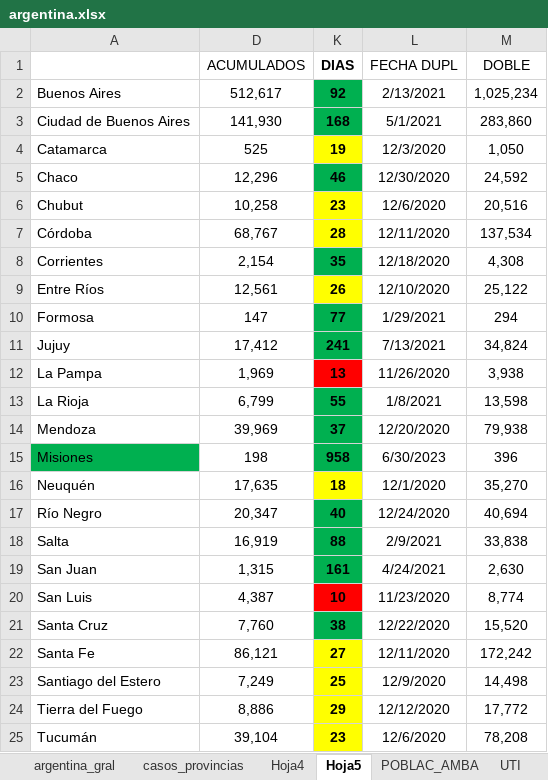
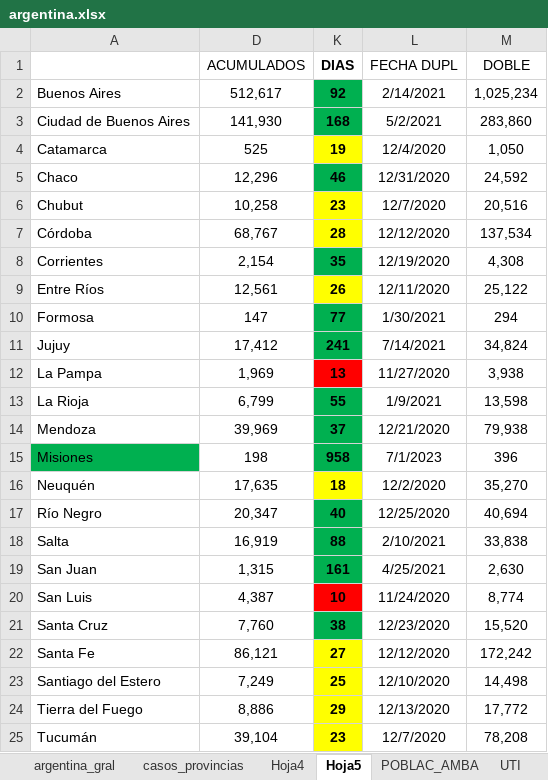
Before and after one commit to GIBD/covid, an Excel workbook: data/argentina.xlsx, sheet Hoja5, drawn as a sheet; values as stored, in another font and other column widths than the file's, no borders; the diff names each change by its address in the sheet, - before the commit and + after, or states it on an @@ line.

```diff
--- a/data/argentina.xlsx (sheet Hoja5)
+++ b/data/argentina.xlsx (sheet Hoja5)
-L2 (FECHA DUPL): 2/13/2021
+L2 (FECHA DUPL): 2/14/2021
-L3 (FECHA DUPL): 5/1/2021
+L3 (FECHA DUPL): 5/2/2021
-L4 (FECHA DUPL): 12/3/2020
+L4 (FECHA DUPL): 12/4/2020
-L5 (FECHA DUPL): 12/30/2020
+L5 (FECHA DUPL): 12/31/2020
-L6 (FECHA DUPL): 12/6/2020
+L6 (FECHA DUPL): 12/7/2020
-L7 (FECHA DUPL): 12/11/2020
+L7 (FECHA DUPL): 12/12/2020
-L8 (FECHA DUPL): 12/18/2020
+L8 (FECHA DUPL): 12/19/2020
-L9 (FECHA DUPL): 12/10/2020
+L9 (FECHA DUPL): 12/11/2020
-L10 (FECHA DUPL): 1/29/2021
+L10 (FECHA DUPL): 1/30/2021
-L11 (FECHA DUPL): 7/13/2021
+L11 (FECHA DUPL): 7/14/2021
-L12 (FECHA DUPL): 11/26/2020
+L12 (FECHA DUPL): 11/27/2020
-L13 (FECHA DUPL): 1/8/2021
+L13 (FECHA DUPL): 1/9/2021
-L14 (FECHA DUPL): 12/20/2020
+L14 (FECHA DUPL): 12/21/2020
-L15 (FECHA DUPL): 6/30/2023
+L15 (FECHA DUPL): 7/1/2023
-L16 (FECHA DUPL): 12/1/2020
+L16 (FECHA DUPL): 12/2/2020
-L17 (FECHA DUPL): 12/24/2020
+L17 (FECHA DUPL): 12/25/2020
-L18 (FECHA DUPL): 2/9/2021
+L18 (FECHA DUPL): 2/10/2021
-L19 (FECHA DUPL): 4/24/2021
+L19 (FECHA DUPL): 4/25/2021
-L20 (FECHA DUPL): 11/23/2020
+L20 (FECHA DUPL): 11/24/2020
-L21 (FECHA DUPL): 12/22/2020
+L21 (FECHA DUPL): 12/23/2020
-L22 (FECHA DUPL): 12/11/2020
+L22 (FECHA DUPL): 12/12/2020
-L23 (FECHA DUPL): 12/9/2020
+L23 (FECHA DUPL): 12/10/2020
-L24 (FECHA DUPL): 12/12/2020
+L24 (FECHA DUPL): 12/13/2020
-L25 (FECHA DUPL): 12/6/2020
+L25 (FECHA DUPL): 12/7/2020
```
Also changed, not shown: sheet casos_provincias, sheet argentina_gral, data/entre_rios_casos.xlsx, 1 other file.
